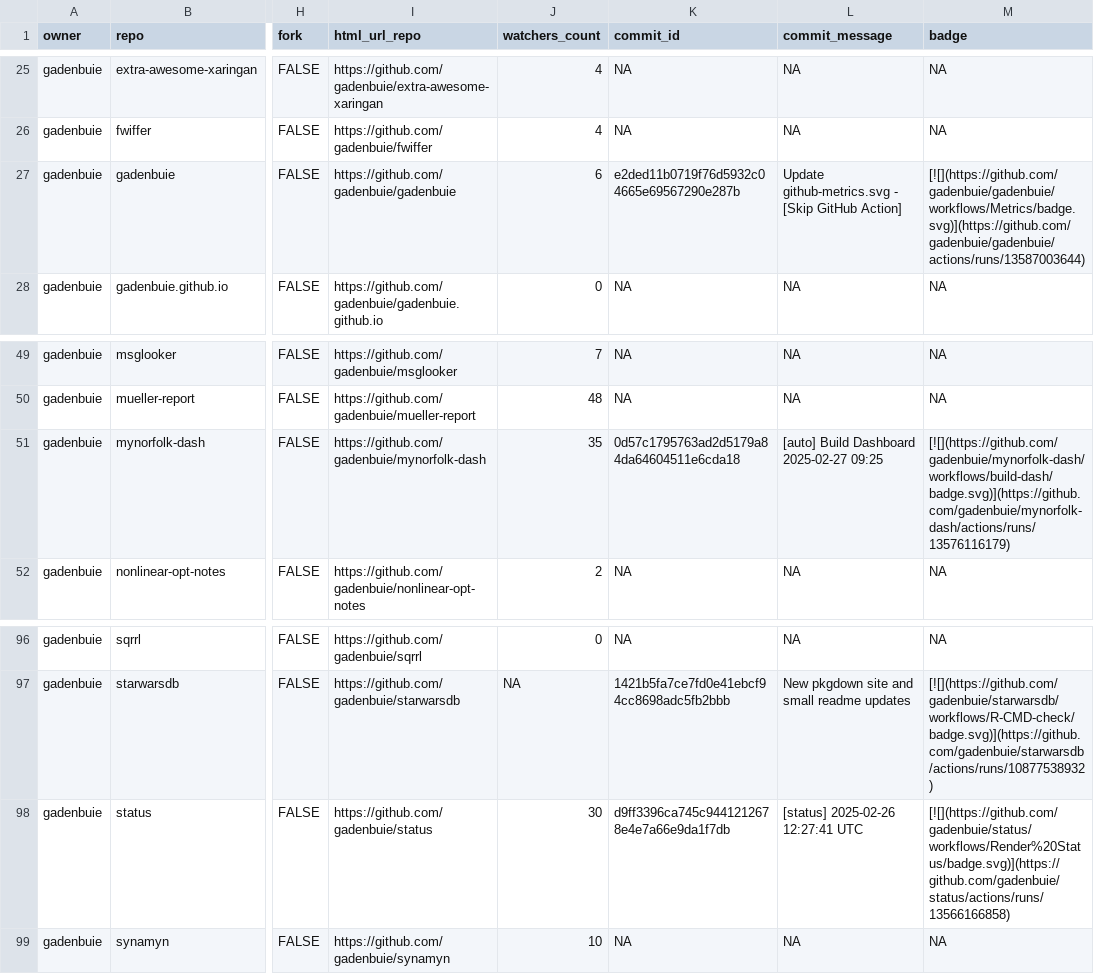
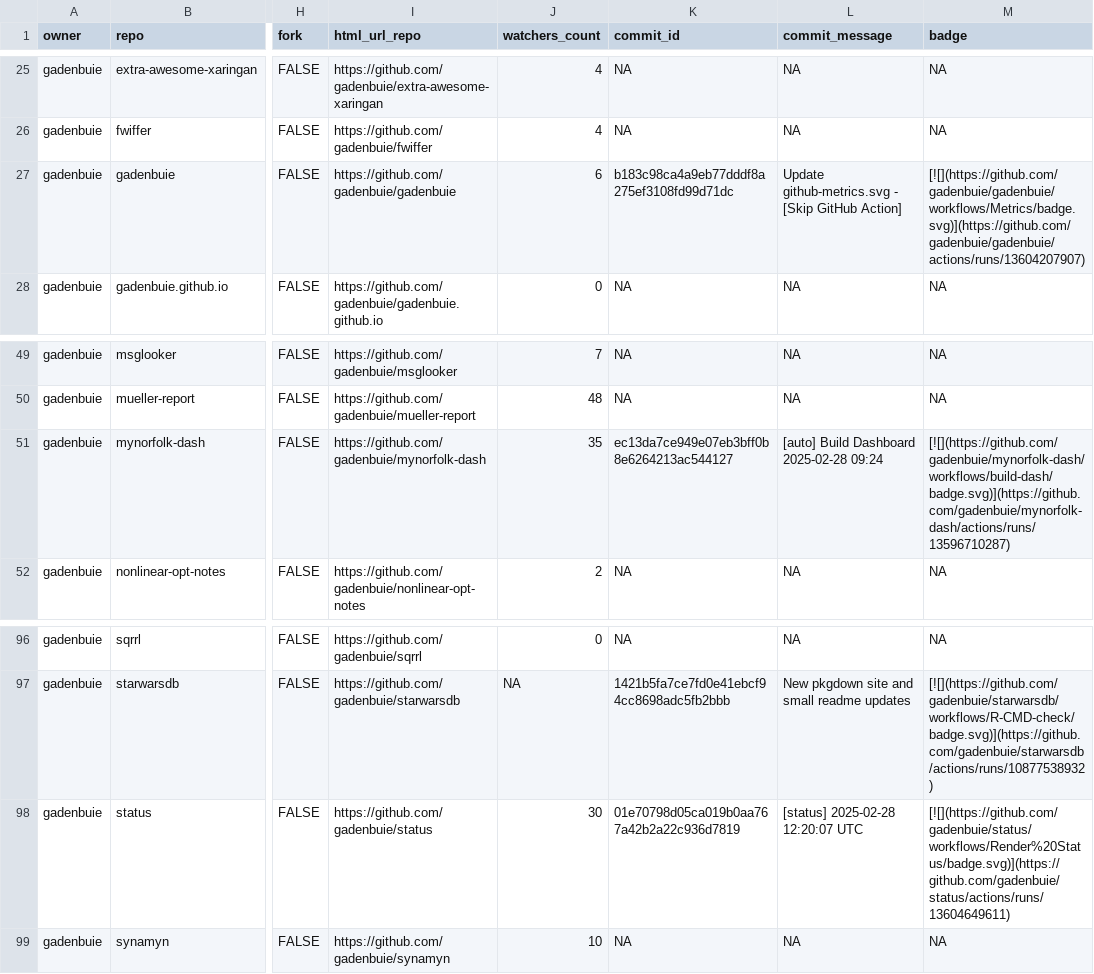
Before and after one commit to jimbrig/status, a CSV file: repos.csv, drawn as a sheet; only a part is shown, gaps mark what is left out; the diff names each change by its address in the sheet, - before the commit and + after, or states it on an @@ line.

```diff
--- a/repos.csv
+++ b/repos.csv
-K27 (commit_id): e2ded11b0719f76d5932c04665e69567290e287b
+K27 (commit_id): b183c98ca4a9eb77dddf8a275ef3108fd99d71dc
-M27 (badge): [![](https://github.com/gadenbuie/gadenbuie/workflows/Metrics/badge.svg)](https://github.com/gadenbuie/gadenbuie/actions/runs/13587003644)
+M27 (badge): [![](https://github.com/gadenbuie/gadenbuie/workflows/Metrics/badge.svg)](https://github.com/gadenbuie/gadenbuie/actions/runs/13604207907)
-K51 (commit_id): 0d57c1795763ad2d5179a84da64604511e6cda18
+K51 (commit_id): ec13da7ce949e07eb3bff0b8e6264213ac544127
-L51 (commit_message): [auto] Build Dashboard 2025-02-27 09:25
+L51 (commit_message): [auto] Build Dashboard 2025-02-28 09:24
-M51 (badge): [![](https://github.com/gadenbuie/mynorfolk-dash/workflows/build-dash/badge.svg)](https://github.com/gadenbuie/mynorfolk-dash/actions/runs/13576116179)
+M51 (badge): [![](https://github.com/gadenbuie/mynorfolk-dash/workflows/build-dash/badge.svg)](https://github.com/gadenbuie/mynorfolk-dash/actions/runs/13596710287)
-K98 (commit_id): d9ff3396ca745c9441212678e4e7a66e9da1f7db
+K98 (commit_id): 01e70798d05ca019b0aa767a42b2a22c936d7819
-L98 (commit_message): [status] 2025-02-26 12:27:41 UTC
+L98 (commit_message): [status] 2025-02-28 12:20:07 UTC
-M98 (badge): [![](https://github.com/gadenbuie/status/workflows/Render%20Status/badge.svg)](https://github.com/gadenbuie/status/actions/runs/13566166858)
+M98 (badge): [![](https://github.com/gadenbuie/status/workflows/Render%20Status/badge.svg)](https://github.com/gadenbuie/status/actions/runs/13604649611)
```
Also changed, not shown: 2 other files.
